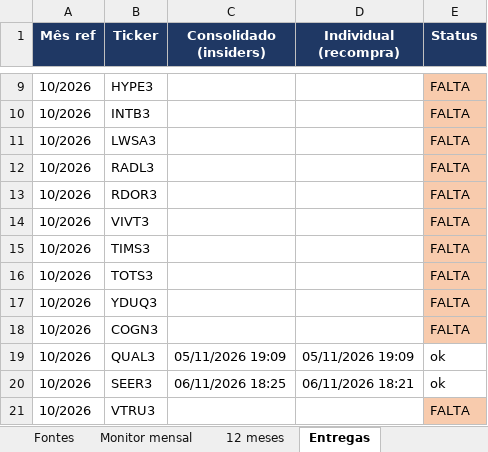
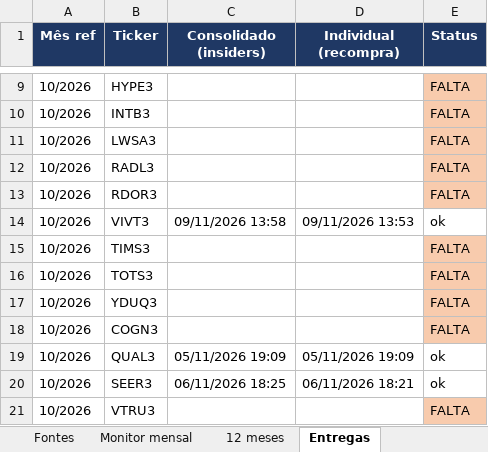
Before and after one commit to mmagalhaes2001/Monitor-dados, an Excel workbook: cvm44/negociacoes_cvm44.xlsx, sheet Entregas, drawn as a sheet; only a part is shown, gaps mark what is left out; values as stored, in another font and other column widths than the file's, no borders; removed rows and columns are numbered as before the commit, all else as after; the diff names each change by its address in the sheet, - before the commit and + after, or states it on an @@ line.

```diff
--- a/cvm44/negociacoes_cvm44.xlsx (sheet Entregas)
+++ b/cvm44/negociacoes_cvm44.xlsx (sheet Entregas)
-row 14: 10/2026 | VIVT3 |  |  | FALTA
+row 14: 10/2026 | VIVT3 | 09/11/2026 13:58 | 09/11/2026 13:53 | ok
```
Also changed, not shown: sheet Posições, sheet Resumo, sheet Fontes, 5 other files.
